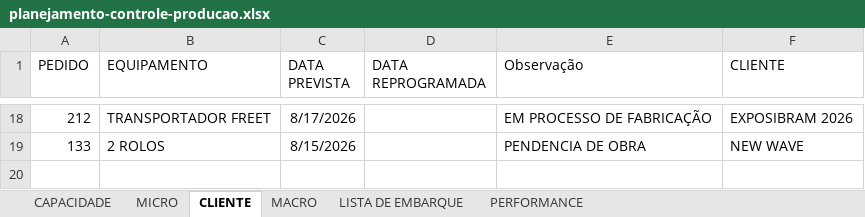
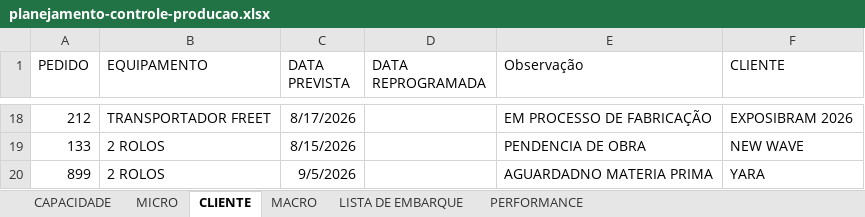
Before and after one commit to gezielseveriano-ui/Deshboardproducao, an Excel workbook: planejamento-controle-producao.xlsx, sheet CLIENTE, drawn as a sheet; only a part is shown, gaps mark what is left out; values as stored, in another font and other column widths than the file's, no borders; table styles not drawn; the diff names each change by its address in the sheet, - before the commit and + after, or states it on an @@ line.

```diff
--- a/planejamento-controle-producao.xlsx (sheet CLIENTE)
+++ b/planejamento-controle-producao.xlsx (sheet CLIENTE)
+row 20: 899 | 2 ROLOS | 9/5/2026 |  | AGUARDADNO MATERIA PRIMA | YARA
```
Also changed, not shown: sheet MICRO, sheet PERFORMANCE, sheet MACRO, formulas that keep their value, hidden cells, charts or pictures.
